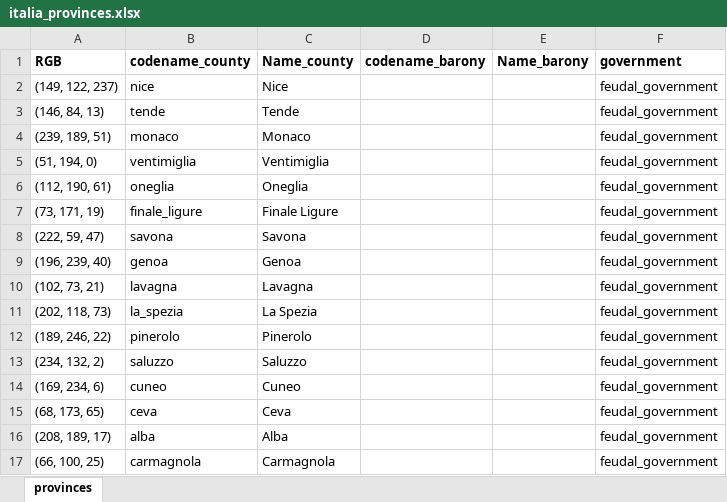
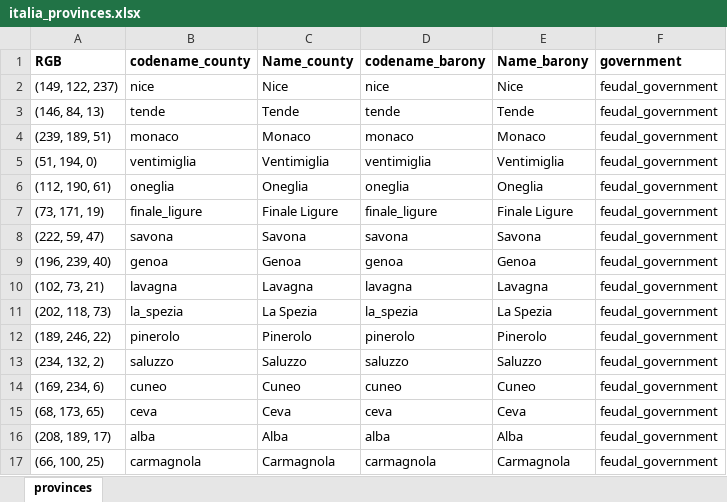
Before and after one commit to EmperorPenguin117/EP_ImperatorProvinceOrganizer, an Excel workbook: src/Input_Files/province_names/italia_provinces.xlsx, sheet provinces, drawn as a sheet; only a part is shown; values as stored, in another font and other column widths than the file's, no borders; conditional formats not drawn; the diff covers the shown part only; the diff names each change by its address in the sheet, - before the commit and + after, or states it on an @@ line.

```diff
--- a/src/Input_Files/province_names/italia_provinces.xlsx (sheet provinces)
+++ b/src/Input_Files/province_names/italia_provinces.xlsx (sheet provinces)
-D2 (codename_barony): (empty)
+D2 (codename_barony): nice
-E2 (Name_barony): (empty)
+E2 (Name_barony): Nice
-D3 (codename_barony): (empty)
+D3 (codename_barony): tende
-E3 (Name_barony): (empty)
+E3 (Name_barony): Tende
-D4 (codename_barony): (empty)
+D4 (codename_barony): monaco
-E4 (Name_barony): (empty)
+E4 (Name_barony): Monaco
-D5 (codename_barony): (empty)
+D5 (codename_barony): ventimiglia
-E5 (Name_barony): (empty)
+E5 (Name_barony): Ventimiglia
-D6 (codename_barony): (empty)
+D6 (codename_barony): oneglia
-E6 (Name_barony): (empty)
+E6 (Name_barony): Oneglia
-D7 (codename_barony): (empty)
+D7 (codename_barony): finale_ligure
-E7 (Name_barony): (empty)
+E7 (Name_barony): Finale Ligure
-D8 (codename_barony): (empty)
+D8 (codename_barony): savona
-E8 (Name_barony): (empty)
+E8 (Name_barony): Savona
-D9 (codename_barony): (empty)
+D9 (codename_barony): genoa
-E9 (Name_barony): (empty)
+E9 (Name_barony): Genoa
-D10 (codename_barony): (empty)
+D10 (codename_barony): lavagna
-E10 (Name_barony): (empty)
+E10 (Name_barony): Lavagna
-D11 (codename_barony): (empty)
+D11 (codename_barony): la_spezia
-E11 (Name_barony): (empty)
+E11 (Name_barony): La Spezia
-D12 (codename_barony): (empty)
+D12 (codename_barony): pinerolo
-E12 (Name_barony): (empty)
+E12 (Name_barony): Pinerolo
-D13 (codename_barony): (empty)
+D13 (codename_barony): saluzzo
-E13 (Name_barony): (empty)
+E13 (Name_barony): Saluzzo
-D14 (codename_barony): (empty)
+D14 (codename_barony): cuneo
-E14 (Name_barony): (empty)
+E14 (Name_barony): Cuneo
-D15 (codename_barony): (empty)
+D15 (codename_barony): ceva
-E15 (Name_barony): (empty)
+E15 (Name_barony): Ceva
-D16 (codename_barony): (empty)
+D16 (codename_barony): alba
-E16 (Name_barony): (empty)
+E16 (Name_barony): Alba
-D17 (codename_barony): (empty)
+D17 (codename_barony): carmagnola
-E17 (Name_barony): (empty)
+E17 (Name_barony): Carmagnola
```
Also changed, not shown: 409 edited cells elsewhere in this sheet, src/Input_Files/IngameSmall/country_parameters.xlsx, src/Input_Files/country_parameters.xlsx, 46 other files.
